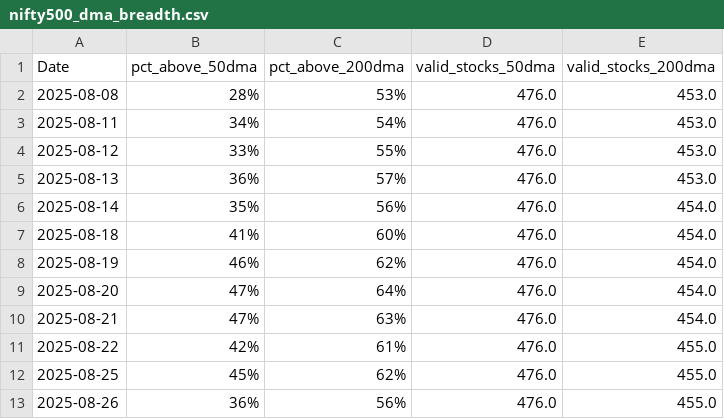
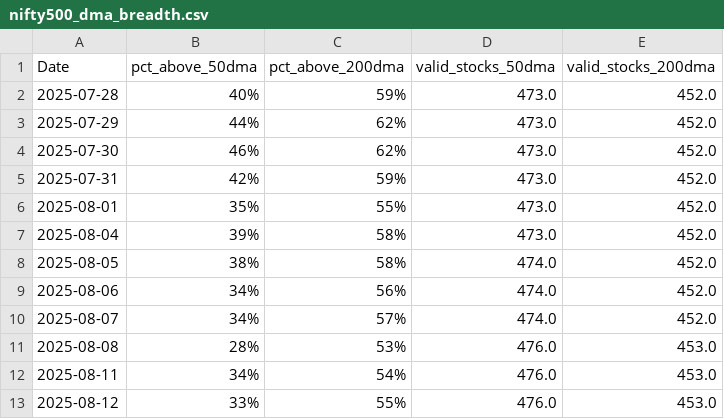
Before and after one commit to CS26-ST/Nifty-dma-breadth, a CSV file: output/nifty500_dma_breadth.csv, drawn as a sheet; only a part is shown; the shorter side is filled out with more unchanged rows; the diff covers the shown part only; the diff names each change by its address in the sheet, - before the commit and + after, or states it on an @@ line.

```diff
--- a/output/nifty500_dma_breadth.csv
+++ b/output/nifty500_dma_breadth.csv
+row 2: 2025-07-28 | 40% | 59% | 473.0 | 452.0
+row 3: 2025-07-29 | 44% | 62% | 473.0 | 452.0
+row 4: 2025-07-30 | 46% | 62% | 473.0 | 452.0
+row 5: 2025-07-31 | 42% | 59% | 473.0 | 452.0
+row 6: 2025-08-01 | 35% | 55% | 473.0 | 452.0
+row 7: 2025-08-04 | 39% | 58% | 473.0 | 452.0
+row 8: 2025-08-05 | 38% | 58% | 474.0 | 452.0
+row 9: 2025-08-06 | 34% | 56% | 474.0 | 452.0
+row 10: 2025-08-07 | 34% | 57% | 474.0 | 452.0
```
Also changed, not shown: 9 removed rows and 21 edited cells elsewhere in this file, 2 other files.
